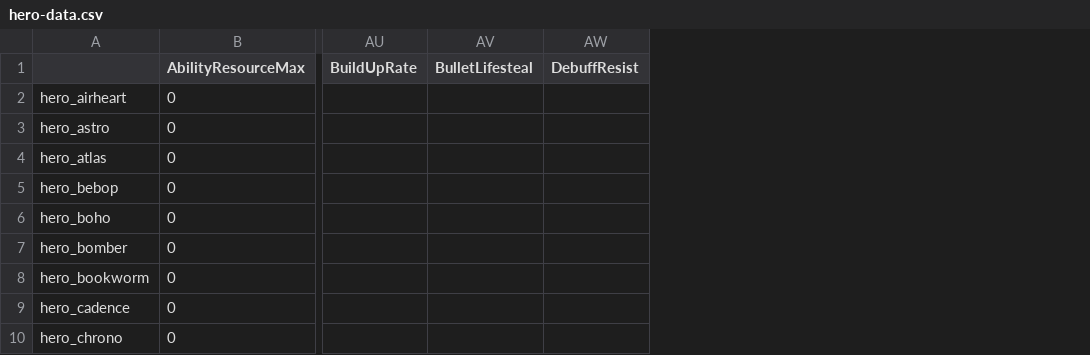
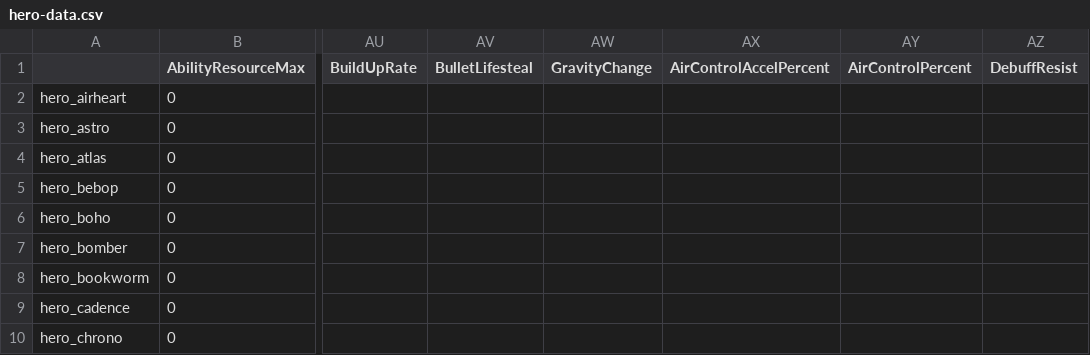
Before and after one commit to deadlock-wiki/deadlock-data, a CSV file: data/csv/hero-data.csv, drawn as a sheet; only a part is shown, gaps mark what is left out; the diff names each change by its address in the sheet, - before the commit and + after, or states it on an @@ line.

```diff
--- a/data/csv/hero-data.csv
+++ b/data/csv/hero-data.csv
+column AW (GravityChange), empty
+column AX (AirControlAccelPercent), empty
+column AY (AirControlPercent), empty
```
Also changed, not shown: 2 other files.
